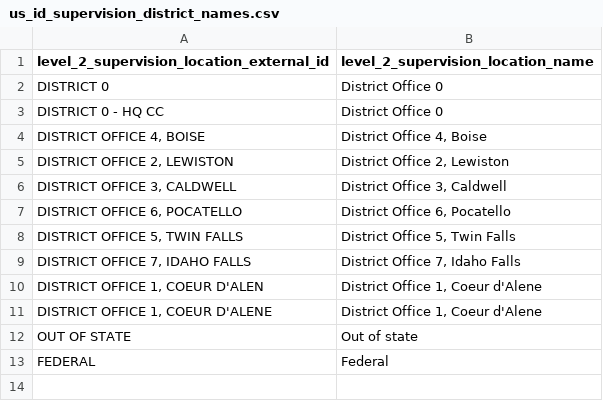
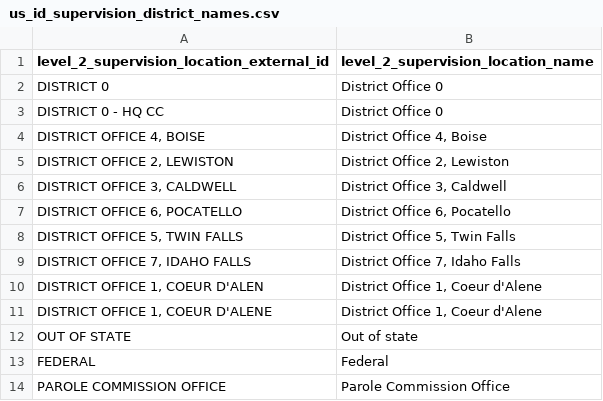
Before and after one commit to ayeshakhawaja/pulse-data-sdc, a CSV file: recidiviz/datasets/static_data/us_id_supervision_district_names.csv, drawn as a sheet.

```diff
--- a/recidiviz/datasets/static_data/us_id_supervision_district_names.csv
+++ b/recidiviz/datasets/static_data/us_id_supervision_district_names.csv
@@ -13 +13,2 @@ level_2_supervision_location_external_id, level_2_supervision_location_name
 "FEDERAL", "Federal"
+"PAROLE COMMISSION OFFICE", "Parole Commission Office"
```
Also changed, not shown: recidiviz/datasets/static_data/us_id_supervision_unit_to_district_map.csv, 2 other files.
